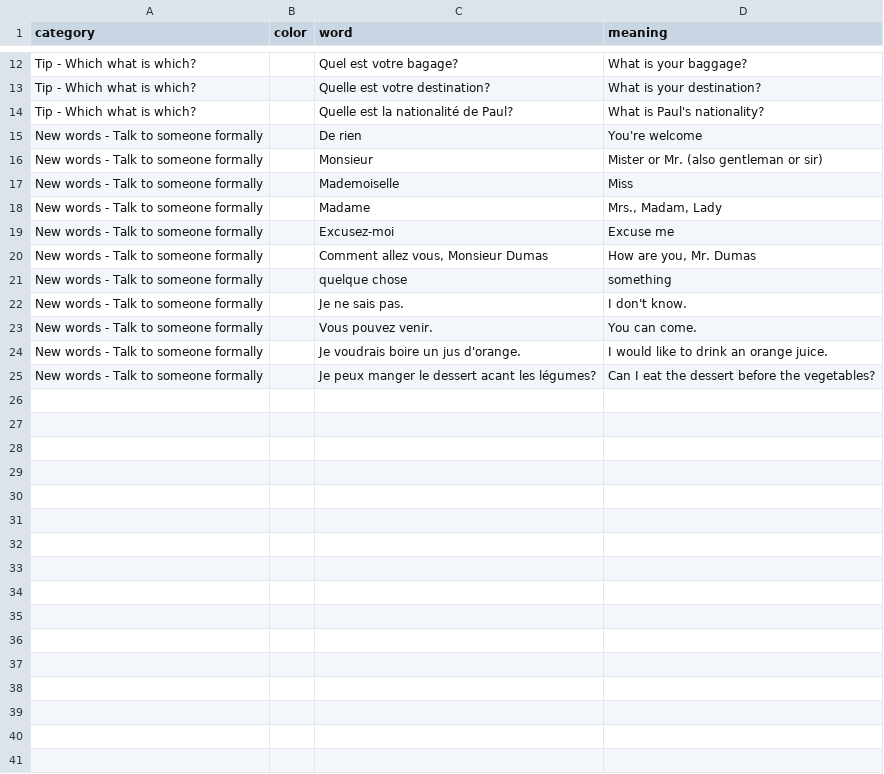
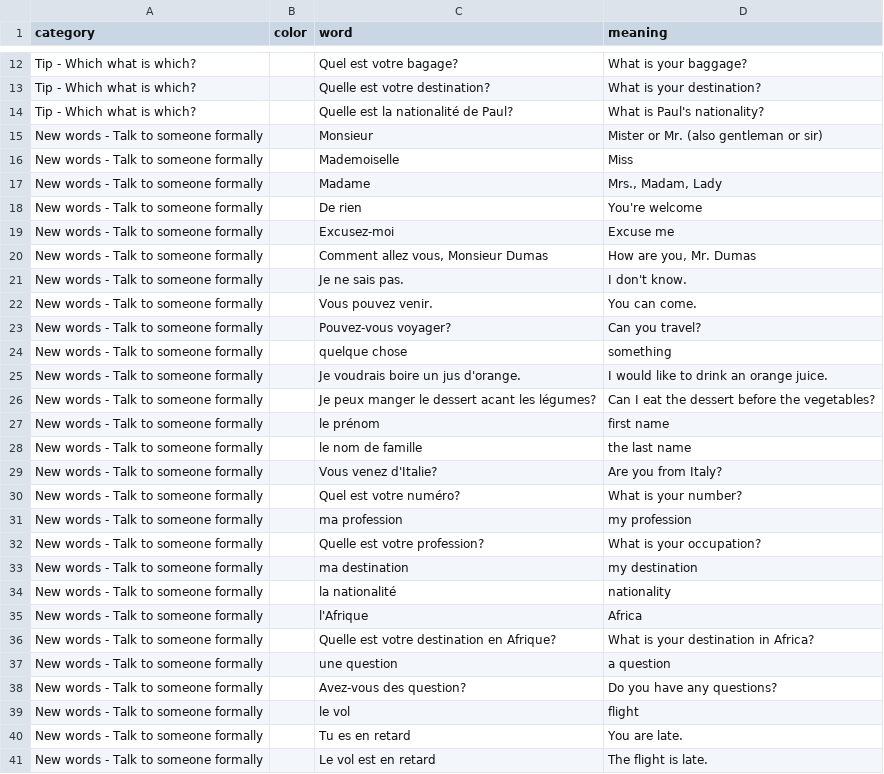
Before and after one commit to zhenni/French-Duolingo, a CSV file: sections/sec2-13.csv, drawn as a sheet; only a part is shown, gaps mark what is left out; the diff covers the shown part only.

Commit message:
add part to sec2-13

```diff
--- a/sections/sec2-13.csv
+++ b/sections/sec2-13.csv
@@ -14,3 +14,2 @@ Tip - Which what is which?,,Quelle est votre destination?,What is your destinati
 Tip - Which what is which?,,Quelle est la nationalité de Paul?,What is Paul's nationality?
-New words - Talk to someone formally,,De rien,You're welcome
 New words - Talk to someone formally,,Monsieur,Mister or Mr. (also gentleman or sir)
@@ -18,8 +17,25 @@ New words - Talk to someone formally,,Mademoiselle,Miss
 New words - Talk to someone formally,,Madame,"Mrs., Madam, Lady"
+New words - Talk to someone formally,,De rien,You're welcome
 New words - Talk to someone formally,,Excusez-moi,Excuse me
 New words - Talk to someone formally,,"Comment allez vous, Monsieur Dumas","How are you, Mr. Dumas"
-New words - Talk to someone formally,,quelque chose,something
 New words - Talk to someone formally,,Je ne sais pas.,I don't know.
 New words - Talk to someone formally,,Vous pouvez venir.,You can come.
+New words - Talk to someone formally,,Pouvez-vous voyager?,Can you travel?
+New words - Talk to someone formally,,quelque chose,something
 New words - Talk to someone formally,,Je voudrais boire un jus d'orange.,I would like to drink an orange juice.
 New words - Talk to someone formally,,Je peux manger le dessert acant les légumes?,Can I eat the dessert before the vegetables?
+New words - Talk to someone formally,,le prénom,first name
+New words - Talk to someone formally,,le nom de famille,the last name
+New words - Talk to someone formally,,Vous venez d'Italie?,Are you from Italy?
+New words - Talk to someone formally,,Quel est votre numéro?,What is your number?
+New words - Talk to someone formally,,ma profession,my profession
+New words - Talk to someone formally,,Quelle est votre profession?,What is your occupation?
+New words - Talk to someone formally,,ma destination,my destination
+New words - Talk to someone formally,,la nationalité,nationality
+New words - Talk to someone formally,,l'Afrique,Africa
+New words - Talk to someone formally,,Quelle est votre destination en Afrique?,What is your destination in Africa?
+New words - Talk to someone formally,,une question,a question
+New words - Talk to someone formally,,Avez-vous des question?,Do you have any questions?
+New words - Talk to someone formally,,le vol,flight
+New words - Talk to someone formally,,Tu es en retard,You are late.
+New words - Talk to someone formally,,Le vol est en retard,The flight is late.
```
Also changed, not shown: 15 added rows elsewhere in this file.
